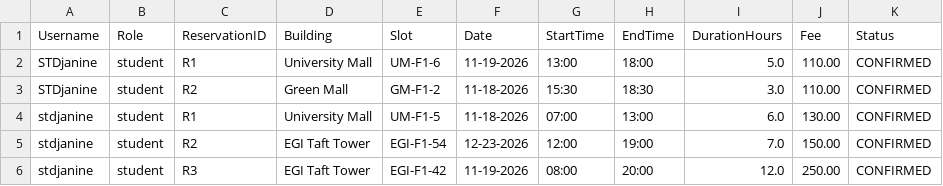
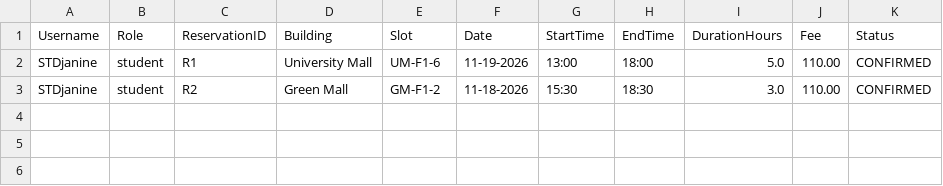
Before and after one commit to AmandaLeeTolentino/LBYCPDS_Proj, a CSV file: ReservationHistory.csv, drawn as a sheet.

Commit message:
removed incorrect username in reservation history

```diff
--- a/ReservationHistory.csv
+++ b/ReservationHistory.csv
@@ -3,4 +3 @@ STDjanine,student,R1,University Mall,UM-F1-6,11-19-2026,13:00,18:00,5.0,110.00,C
 STDjanine,student,R2,Green Mall,GM-F1-2,11-18-2026,15:30,18:30,3.0,110.00,CONFIRMED
-stdjanine,student,R1,University Mall,UM-F1-5,11-18-2026,07:00,13:00,6.0,130.00,CONFIRMED
-stdjanine,student,R2,EGI Taft Tower,EGI-F1-54,12-23-2026,12:00,19:00,7.0,150.00,CONFIRMED
-stdjanine,student,R3,EGI Taft Tower,EGI-F1-42,11-19-2026,08:00,20:00,12.0,250.00,CONFIRMED
```
